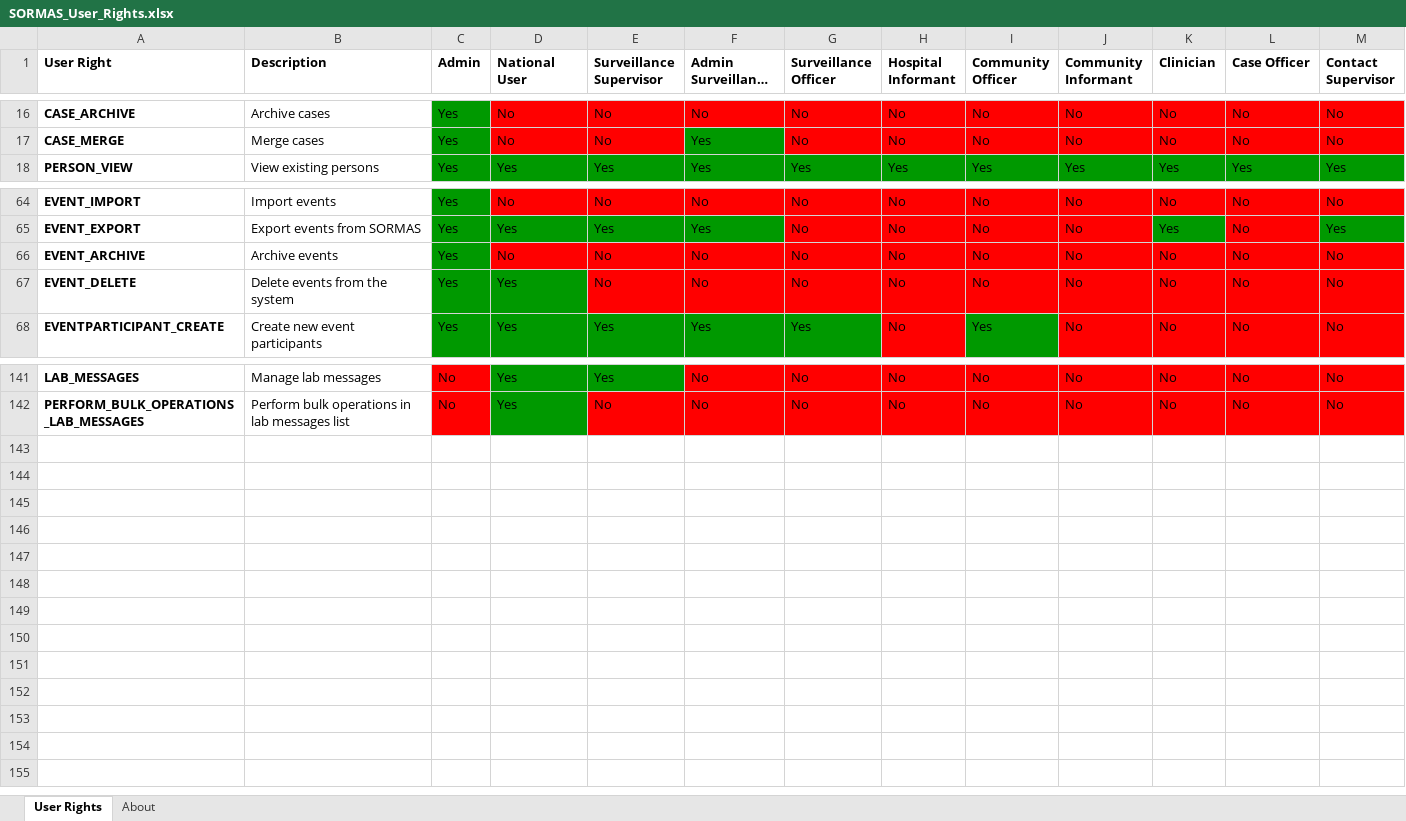
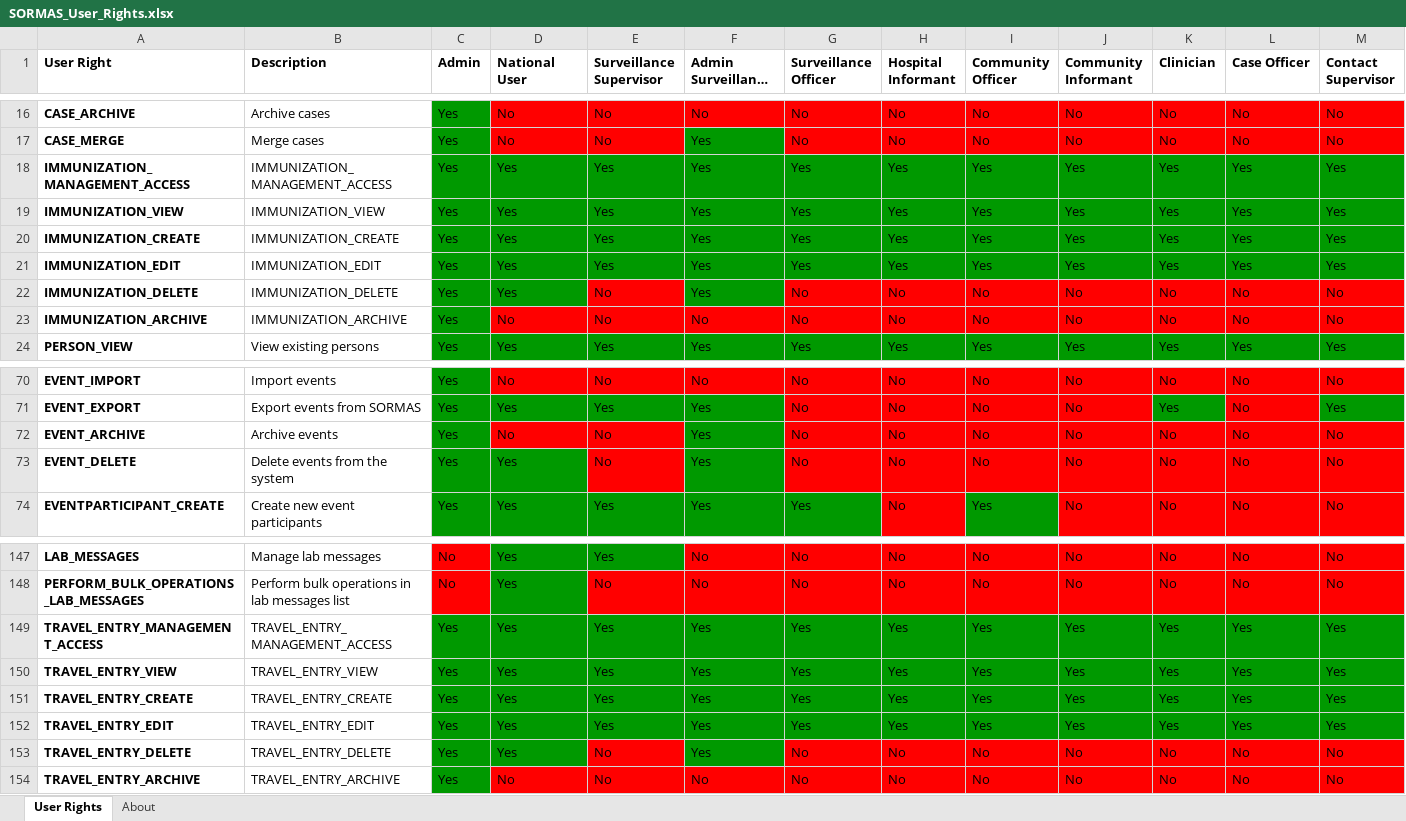
Before and after one commit to omoluabidotcom/APMIS-Project, an Excel workbook: sormas-api/src/main/resources/doc/SORMAS_User_Rights.xlsx, sheet User Rights, drawn as a sheet; only a part is shown, gaps mark what is left out; long unchanged cells end in …; values as stored, in another font and other column widths than the file's, no borders; addresses are those after the commit; rows hold the shown columns only; the diff names each change by its address in the sheet, - before the commit and + after, or states it on an @@ line.

Commit message:
#6025 - DEA TravelEntry form

```diff
--- a/sormas-api/src/main/resources/doc/SORMAS_User_Rights.xlsx (sheet User Rights)
+++ b/sormas-api/src/main/resources/doc/SORMAS_User_Rights.xlsx (sheet User Rights)
+row 18: IMMUNIZATION_MANAGEMENT_ACCESS | IMMUNIZATION_MANAGEMENT_ACCESS | Yes | Yes | Yes | Yes | Yes | Yes | Yes | Yes | Yes | Yes | Yes
+row 19: IMMUNIZATION_VIEW | IMMUNIZATION_VIEW | Yes | Yes | Yes | Yes | Yes | Yes | Yes | Yes | Yes | Yes | Yes
+row 20: IMMUNIZATION_CREATE | IMMUNIZATION_CREATE | Yes | Yes | Yes | Yes | Yes | Yes | Yes | Yes | Yes | Yes | Yes
+row 21: IMMUNIZATION_EDIT | IMMUNIZATION_EDIT | Yes | Yes | Yes | Yes | Yes | Yes | Yes | Yes | Yes | Yes | Yes
+row 22: IMMUNIZATION_DELETE | IMMUNIZATION_DELETE | Yes | Yes | No | Yes | No | No | No | No | No | No | No
+row 23: IMMUNIZATION_ARCHIVE | IMMUNIZATION_ARCHIVE | Yes | No | No | No | No | No | No | No | No | No | No
-F72:F73 (Admin Surveillance Supervisor): No
+F72:F73 (Admin Surveillance Supervisor): Yes
-F72:F73 fill: #FF0000
+F72:F73 fill: #009900
+row 149: TRAVEL_ENTRY_MANAGEMENT_ACCESS | TRAVEL_ENTRY_MANAGEMENT_ACCESS | Yes | Yes | Yes | Yes | Yes | Yes | Yes | Yes | Yes | Yes | Yes
+row 150: TRAVEL_ENTRY_VIEW | TRAVEL_ENTRY_VIEW | Yes | Yes | Yes | Yes | Yes | Yes | Yes | Yes | Yes | Yes | Yes
+row 151: TRAVEL_ENTRY_CREATE | TRAVEL_ENTRY_CREATE | Yes | Yes | Yes | Yes | Yes | Yes | Yes | Yes | Yes | Yes | Yes
+row 152: TRAVEL_ENTRY_EDIT | TRAVEL_ENTRY_EDIT | Yes | Yes | Yes | Yes | Yes | Yes | Yes | Yes | Yes | Yes | Yes
+row 153: TRAVEL_ENTRY_DELETE | TRAVEL_ENTRY_DELETE | Yes | Yes | No | Yes | No | No | No | No | No | No | No
+row 154: TRAVEL_ENTRY_ARCHIVE | TRAVEL_ENTRY_ARCHIVE | Yes | No | No | No | No | No | No | No | No | No | No
```
Also changed, not shown: sormas-api/src/main/resources/doc/SORMAS_Data_Dictionary.xlsx, 10 other files.
